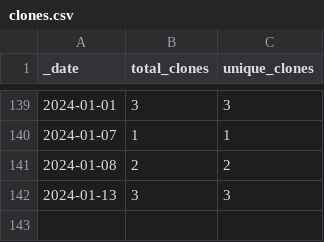
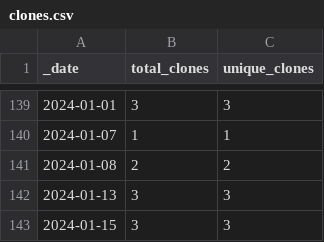
Before and after one commit to roberts-farm-of-ideas/9, a CSV file: traffic/clones.csv, drawn as a sheet; only a part is shown, gaps mark what is left out; the diff names each change by its address in the sheet, - before the commit and + after, or states it on an @@ line.

```diff
--- a/traffic/clones.csv
+++ b/traffic/clones.csv
+row 143: 2024-01-15 | 3 | 3
```
Also changed, not shown: 1 other file.
